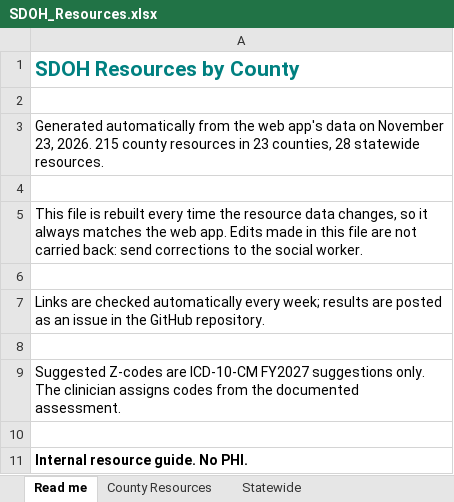
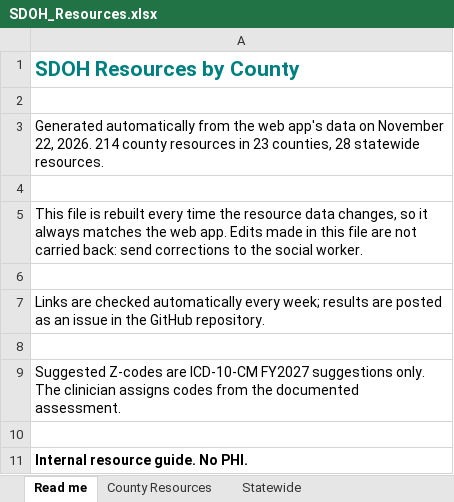
Before and after one commit to Cheaney123/SDOHresources, an Excel workbook: SDOH_Resources.xlsx, sheet Read me, drawn as a sheet; values as stored, in another font and other column widths than the file's, no borders; the diff names each change by its address in the sheet, - before the commit and + after, or states it on an @@ line.

```diff
--- a/SDOH_Resources.xlsx (sheet Read me)
+++ b/SDOH_Resources.xlsx (sheet Read me)
-A3: …on November 23, 2026. 215 county resources…
+A3: …on November 22, 2026. 214 county resources…
```
Also changed, not shown: sheet County Resources, 2 other files.
